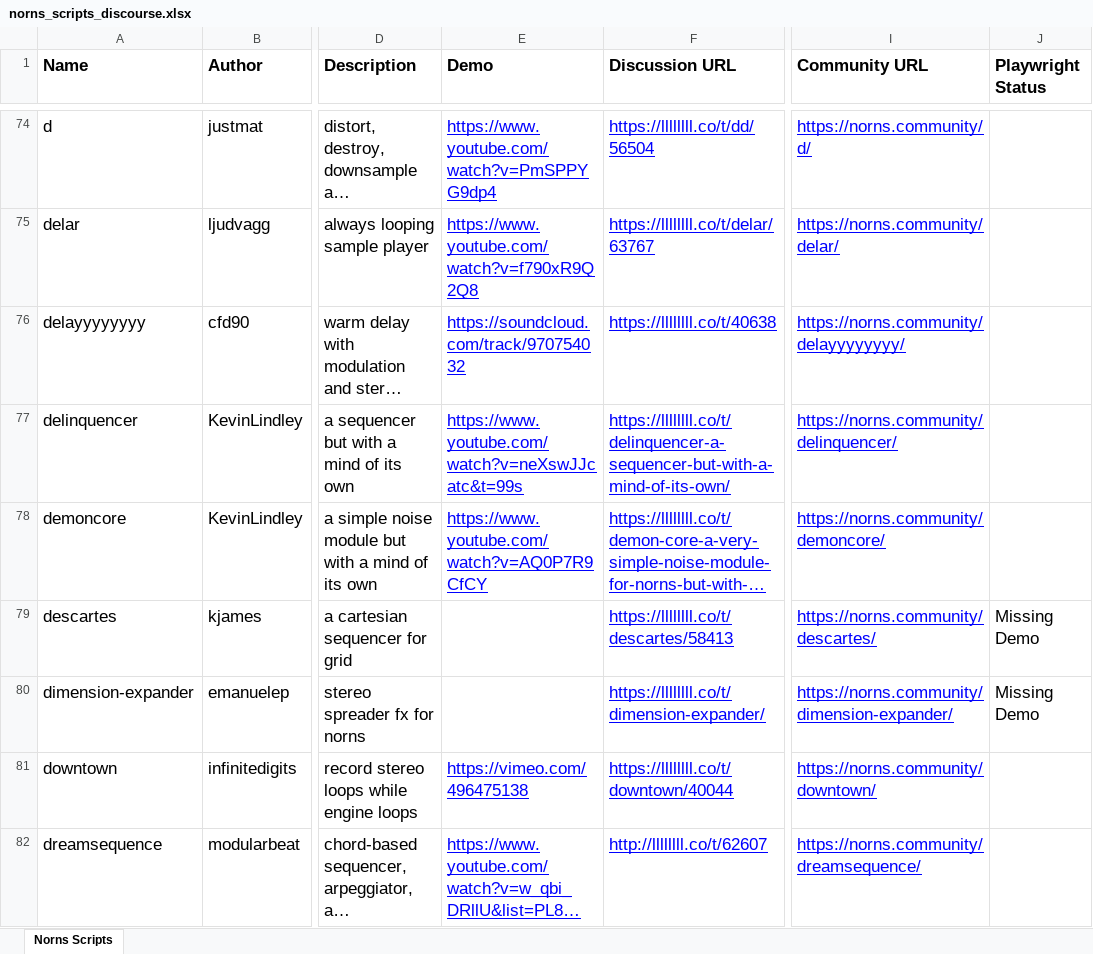
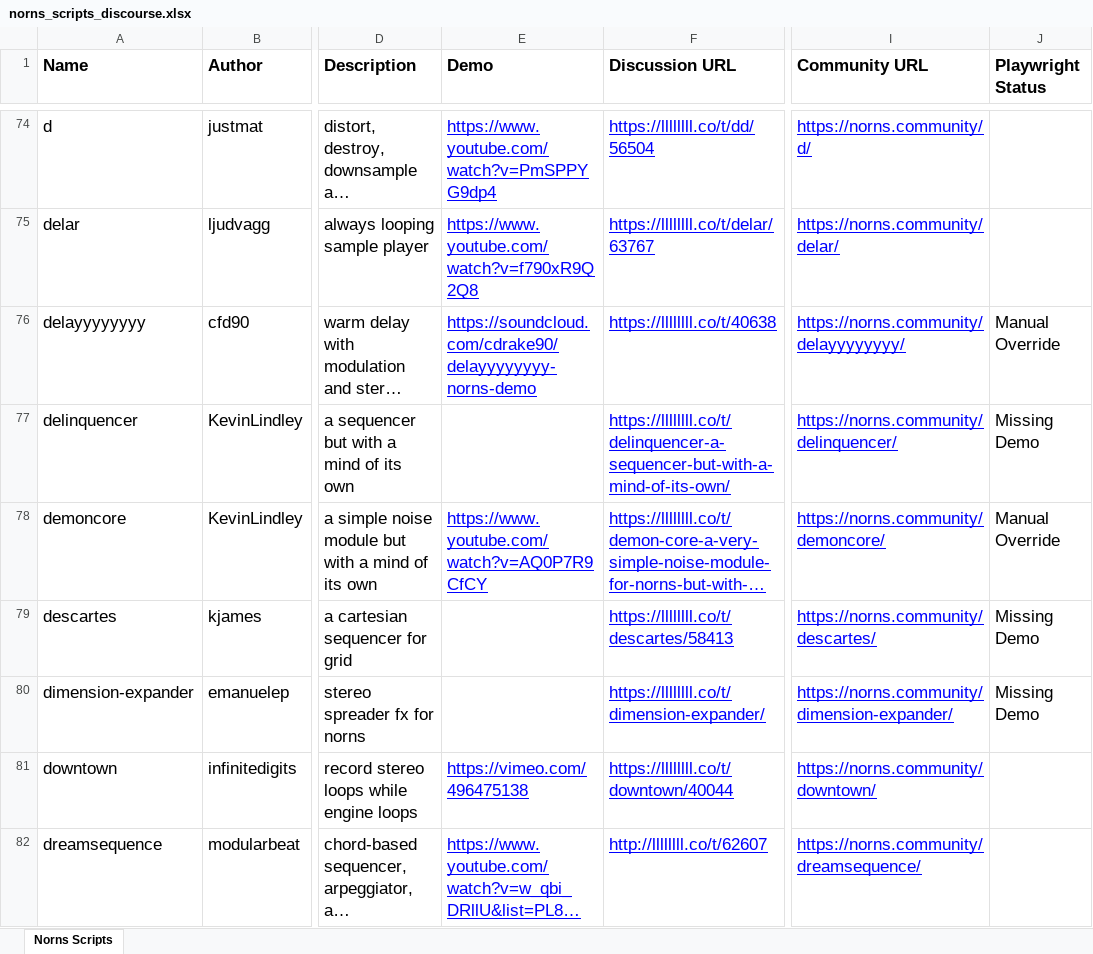
Before and after one commit to seajaysec/nornslist, an Excel workbook: norns_scripts_discourse.xlsx, sheet Norns Scripts, drawn as a sheet; only a part is shown, gaps mark what is left out; long unchanged cells end in …; values as stored, in another font and other column widths than the file's, no borders; table styles not drawn; the diff covers the shown part only; the diff names each change by its address in the sheet, - before the commit and + after, or states it on an @@ line.

```diff
--- a/norns_scripts_discourse.xlsx (sheet Norns Scripts)
+++ b/norns_scripts_discourse.xlsx (sheet Norns Scripts)
-E76 (Demo): https://soundcloud.com/track/970754032
+E76 (Demo): https://soundcloud.com/cdrake90/delayyyyyyyy-norns-demo
-J76 (Playwright Status): (empty)
+J76 (Playwright Status): Manual Override
-E77 (Demo): https://www.youtube.com/watch?v=neXswJJcatc&t=99s
+E77 (Demo): (empty)
-J77 (Playwright Status): (empty)
+J77 (Playwright Status): Missing Demo
-J78 (Playwright Status): (empty)
+J78 (Playwright Status): Manual Override
```
Also changed, not shown: 82 edited cells elsewhere in this sheet, 1 other file.
